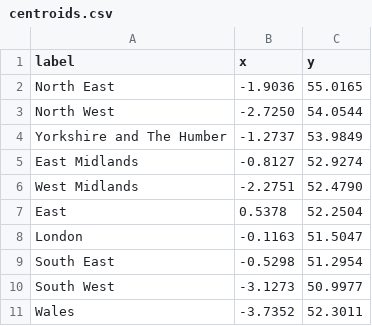
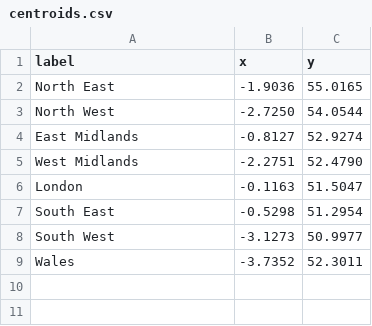
Before and after one commit to elifkeser/data, a CSV file: centroids.csv, drawn as a sheet.

Commit message:
Update centroids.csv

```diff
--- a/centroids.csv
+++ b/centroids.csv
@@ -3,6 +3,4 @@ North East,-1.9036,55.0165
 North West,-2.7250,54.0544
-Yorkshire and The Humber,-1.2737,53.9849
 East Midlands,-0.8127,52.9274
 West Midlands,-2.2751,52.4790
-East,0.5378,52.2504
 London,-0.1163,51.5047
```
